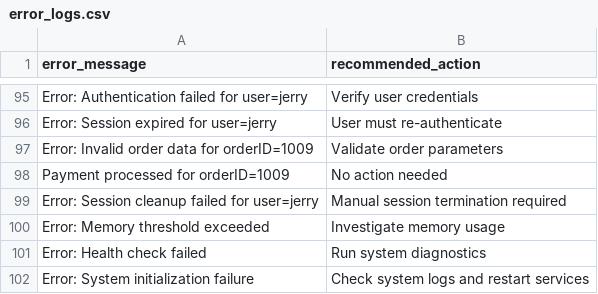
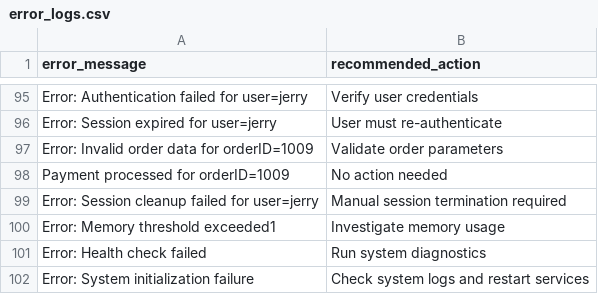
Before and after one commit to andalike/sagemaker-aws, a CSV file: error_logs.csv, drawn as a sheet; only a part is shown, gaps mark what is left out.

Commit message:
Update error_logs.csv

```diff
--- a/error_logs.csv
+++ b/error_logs.csv
@@ -99,3 +99,3 @@ error_message,recommended_action
 "Error: Session cleanup failed for user=jerry","Manual session termination required"
-"Error: Memory threshold exceeded","Investigate memory usage"
+"Error: Memory threshold exceeded1","Investigate memory usage"
 "Error: Health check failed","Run system diagnostics"
```
